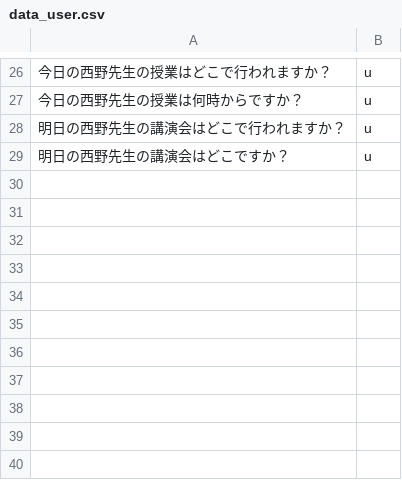
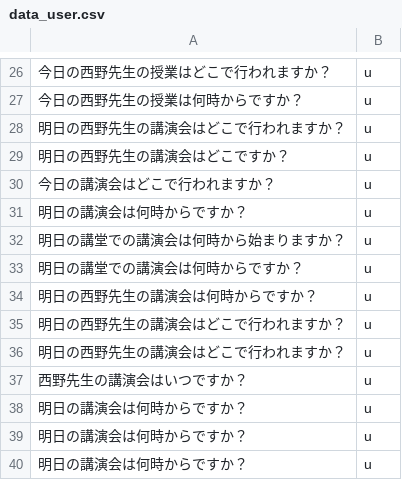
Before and after one commit to tegetege/BlueHoleUEC, a CSV file: data_user.csv, drawn as a sheet; only a part is shown, gaps mark what is left out; the diff names each change by its address in the sheet, - before the commit and + after, or states it on an @@ line.

```diff
--- a/data_user.csv
+++ b/data_user.csv
+row 30: 今日の講演会はどこで行われますか？ | u
+row 31: 明日の講演会は何時からですか？ | u
+row 32: 明日の講堂での講演会は何時から始まりますか？ | u
+row 33: 明日の講堂での講演会は何時からですか？ | u
+row 34: 明日の西野先生の講演会は何時からですか？ | u
+row 35: 明日の西野先生の講演会はどこで行われますか？ | u
+row 36: 明日の西野先生の講演会はどこで行われますか？ | u
+row 37: 西野先生の講演会はいつですか？ | u
+row 38: 明日の講演会は何時からですか？ | u
+row 39: 明日の講演会は何時からですか？ | u
+row 40: 明日の講演会は何時からですか？ | u
```
Also changed, not shown: 5 other files.
